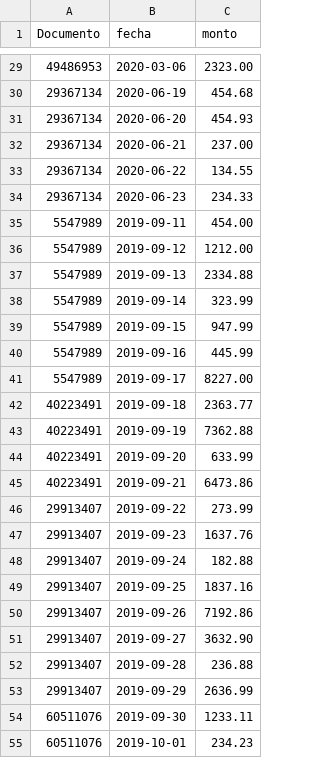
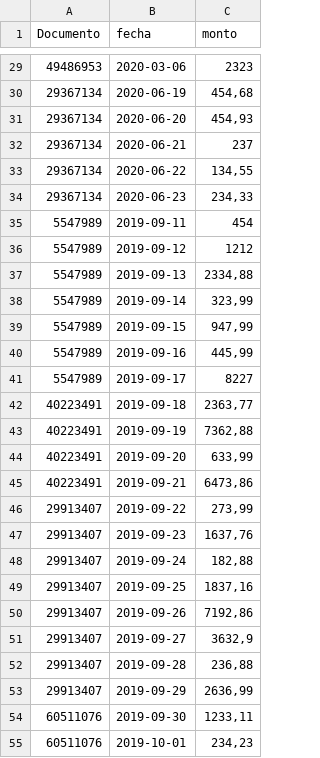
Before and after one commit to CristianOzor/Final_PAR, a CSV file: viajes.csv, drawn as a sheet; only a part is shown, gaps mark what is left out; the diff covers the shown part only.

Commit message:
agregado punto de empresas y montos totales

```diff
--- a/viajes.csv
+++ b/viajes.csv
@@ -29,27 +29,27 @@ Documento,fecha,monto
-49486953,2020-03-06,2323.00
-29367134,2020-06-19,454.68
-29367134,2020-06-20,454.93
-29367134,2020-06-21,237.00
-29367134,2020-06-22,134.55
-29367134,2020-06-23,234.33
-5547989,2019-09-11,454.00
-5547989,2019-09-12,1212.00
-5547989,2019-09-13,2334.88
-5547989,2019-09-14,323.99
-5547989,2019-09-15,947.99
-5547989,2019-09-16,445.99
-5547989,2019-09-17,8227.00
-40223491,2019-09-18,2363.77
-40223491,2019-09-19,7362.88
-40223491,2019-09-20,633.99
-40223491,2019-09-21,6473.86
-29913407,2019-09-22,273.99
-29913407,2019-09-23,1637.76
-29913407,2019-09-24,182.88
-29913407,2019-09-25,1837.16
-29913407,2019-09-26,7192.86
-29913407,2019-09-27,3632.90
-29913407,2019-09-28,236.88
-29913407,2019-09-29,2636.99
-60511076,2019-09-30,1233.11
-60511076,2019-10-01,234.23
+49486953,2020-03-06,2323
+29367134,2020-06-19,"454,68"
+29367134,2020-06-20,"454,93"
+29367134,2020-06-21,237
+29367134,2020-06-22,"134,55"
+29367134,2020-06-23,"234,33"
+5547989,2019-09-11,454
+5547989,2019-09-12,1212
+5547989,2019-09-13,"2334,88"
+5547989,2019-09-14,"323,99"
+5547989,2019-09-15,"947,99"
+5547989,2019-09-16,"445,99"
+5547989,2019-09-17,8227
+40223491,2019-09-18,"2363,77"
+40223491,2019-09-19,"7362,88"
+40223491,2019-09-20,"633,99"
+40223491,2019-09-21,"6473,86"
+29913407,2019-09-22,"273,99"
+29913407,2019-09-23,"1637,76"
+29913407,2019-09-24,"182,88"
+29913407,2019-09-25,"1837,16"
+29913407,2019-09-26,"7192,86"
+29913407,2019-09-27,"3632,9"
+29913407,2019-09-28,"236,88"
+29913407,2019-09-29,"2636,99"
+60511076,2019-09-30,"1233,11"
+60511076,2019-10-01,"234,23"
```
Also changed, not shown: 46 edited cells elsewhere in this file, 5 other files.
